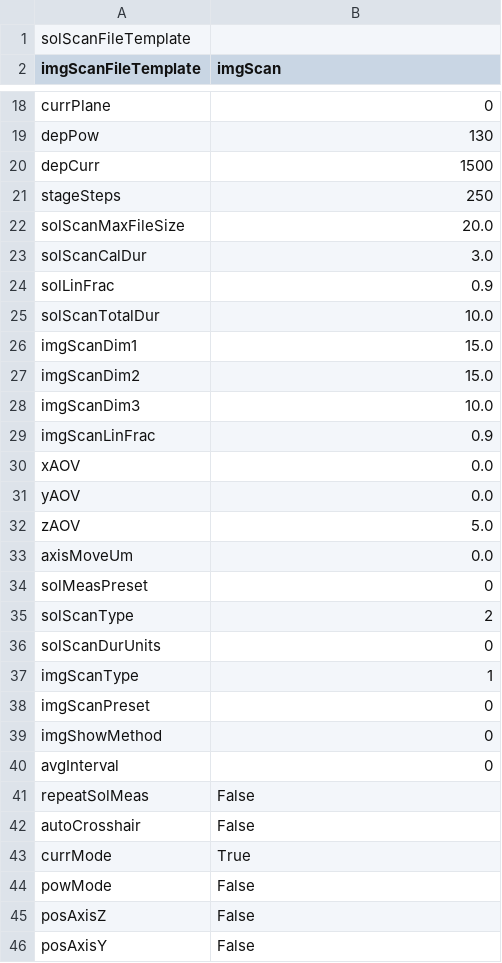
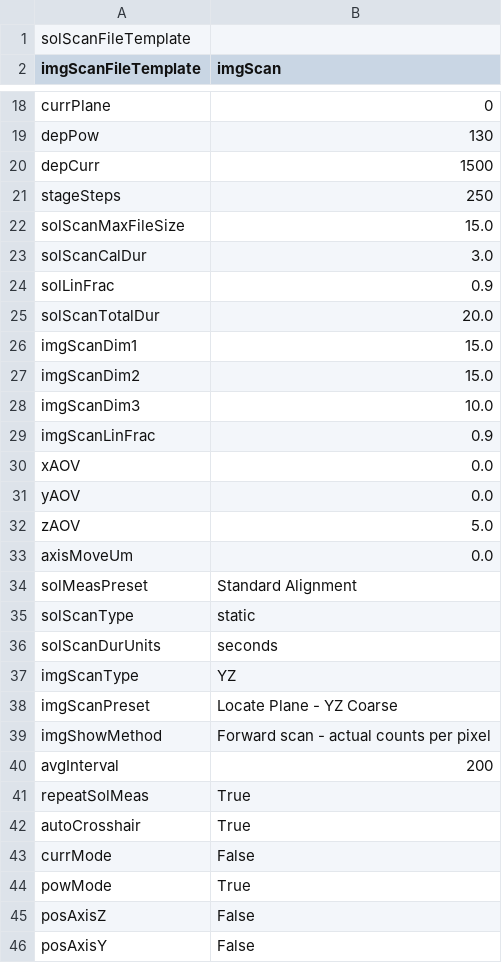
Before and after one commit to Th3Tr00p3r/gSTED-sFCS, a CSV file: settings/loadouts/default_loadout.csv, drawn as a sheet; only a part is shown, gaps mark what is left out.

Commit message:
fixed bug and refactored loadout saving/loading methods, which are now much clearer.

```diff
--- a/settings/loadouts/default_loadout.csv
+++ b/settings/loadouts/default_loadout.csv
@@ -21,6 +21,6 @@ depCurr,1500
 stageSteps,250
-solScanMaxFileSize,20.0
+solScanMaxFileSize,15.0
 solScanCalDur,3.0
 solLinFrac,0.9
-solScanTotalDur,10.0
+solScanTotalDur,20.0
 imgScanDim1,15.0
@@ -33,13 +33,13 @@ zAOV,5.0
 axisMoveUm,0.0
-solMeasPreset,0
-solScanType,2
-solScanDurUnits,0
-imgScanType,1
-imgScanPreset,0
-imgShowMethod,0
-avgInterval,0
-repeatSolMeas,False
-autoCrosshair,False
-currMode,True
-powMode,False
+solMeasPreset,Standard Alignment
+solScanType,static
+solScanDurUnits,seconds
+imgScanType,YZ
+imgScanPreset,Locate Plane - YZ Coarse
+imgShowMethod,Forward scan - actual counts per pixel
+avgInterval,200
+repeatSolMeas,True
+autoCrosshair,True
+currMode,False
+powMode,True
 posAxisZ,False
```
Also changed, not shown: 2 other files.
